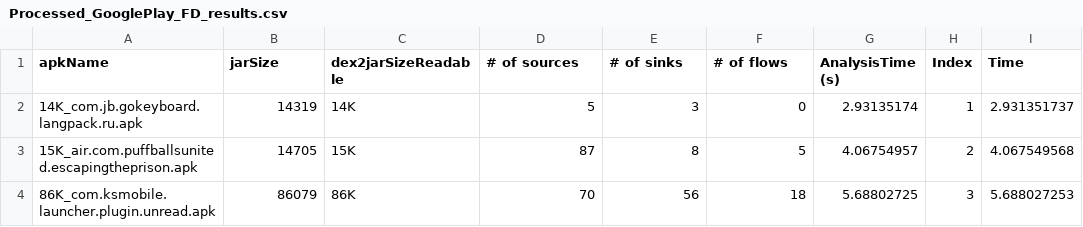
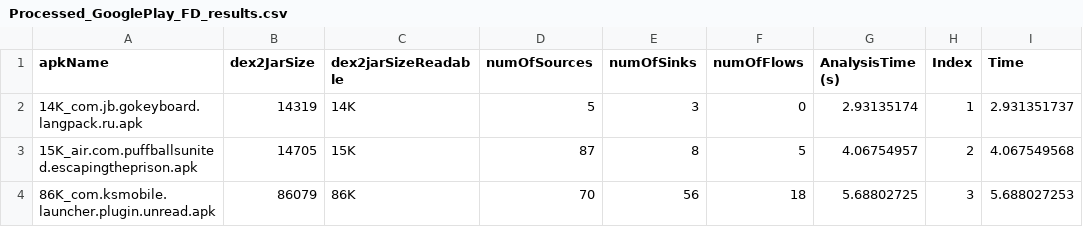
Before and after one commit to LinaQiu/EECE571J-MobileAppAnalysis, a CSV file: AnalysisResults/GooglePlayApp/PerformanceResults/Processed_GooglePlay_FD_results.csv, drawn as a sheet; only a part is shown.

Commit message:
Analysis results till the end of Course Mobile Application Analysis.

```diff
--- a/AnalysisResults/GooglePlayApp/PerformanceResults/Processed_GooglePlay_FD_results.csv
+++ b/AnalysisResults/GooglePlayApp/PerformanceResults/Processed_GooglePlay_FD_results.csv
@@ -1,2 +1,2 @@
-apkName,jarSize,dex2jarSizeReadable,# of sources,# of sinks,# of flows,AnalysisTime (s),Index,Time
+apkName,dex2JarSize,dex2jarSizeReadable,numOfSources,numOfSinks,numOfFlows,AnalysisTime (s),Index,Time
 14K_com.jb.gokeyboard.langpack.ru.apk,14319,14K,5,3,0,2.93135174,1,2.931351737
```
Also changed, not shown: 2 other files.
